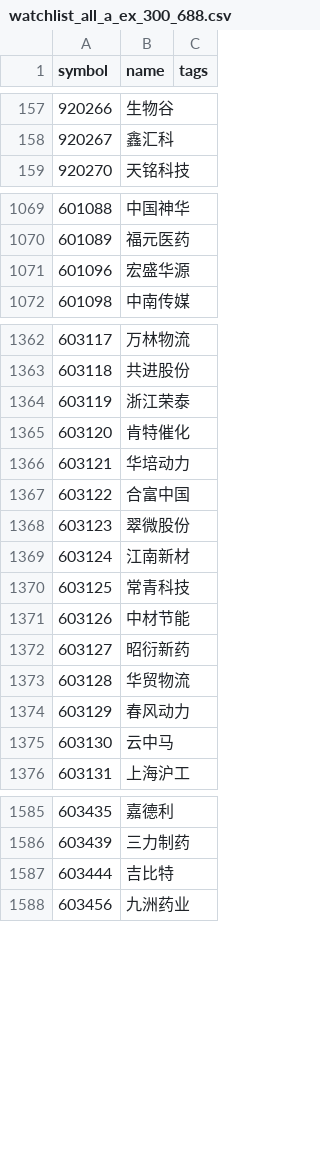
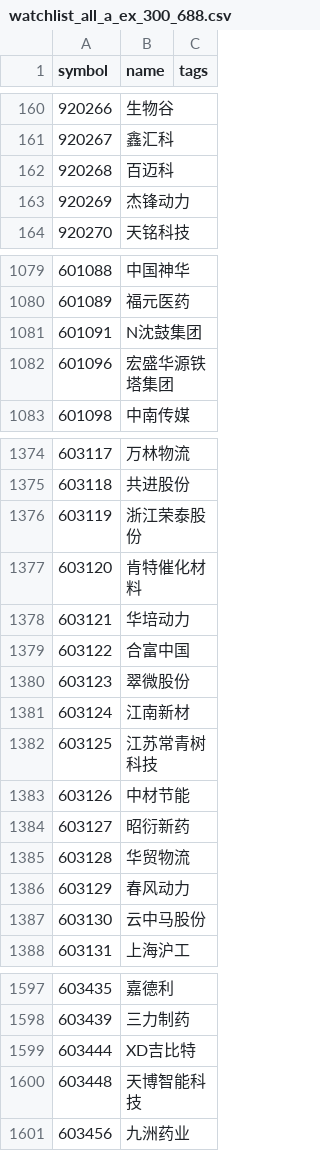
Before and after one commit to codegaoj/ZXHY, a CSV file: data/watchlist_all_a_ex_300_688.csv, drawn as a sheet; only a part is shown, gaps mark what is left out; the diff covers the shown part only.

```diff
--- a/data/watchlist_all_a_ex_300_688.csv
+++ b/data/watchlist_all_a_ex_300_688.csv
@@ -158,2 +161,4 @@
 920267,鑫汇科,
+920268,百迈科,
+920269,杰锋动力,
 920270,天铭科技,
@@ -1070,3 +1080,4 @@
 601089,福元医药,
-601096,宏盛华源,
+601091,N沈鼓集团,
+601096,宏盛华源铁塔集团,
 601098,中南传媒,
@@ -1363,4 +1375,4 @@
 603118,共进股份,
-603119,浙江荣泰,
-603120,肯特催化,
+603119,浙江荣泰股份,
+603120,肯特催化材料,
 603121,华培动力,
@@ -1369,3 +1381,3 @@
 603124,江南新材,
-603125,常青科技,
+603125,江苏常青树科技,
 603126,中材节能,
@@ -1374,3 +1386,3 @@
 603129,春风动力,
-603130,云中马,
+603130,云中马股份,
 603131,上海沪工,
@@ -1586,3 +1598,4 @@
 603439,三力制药,
-603444,吉比特,
+603444,XD吉比特,
+603448,天博智能科技,
 603456,九洲药业,
```
Also changed, not shown: 19 added rows, 2 removed rows and 51 edited cells elsewhere in this file, data/a_spot_latest.csv, data/compass_active_market_value.csv, 19 other files.
